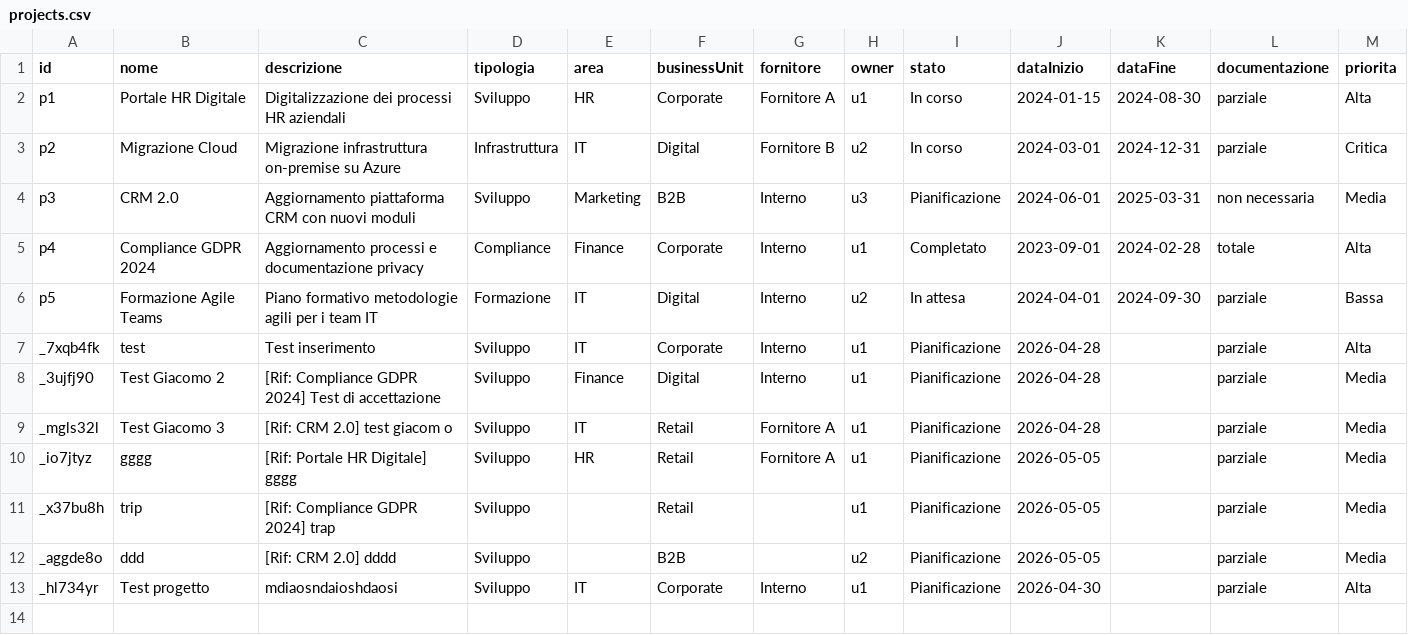
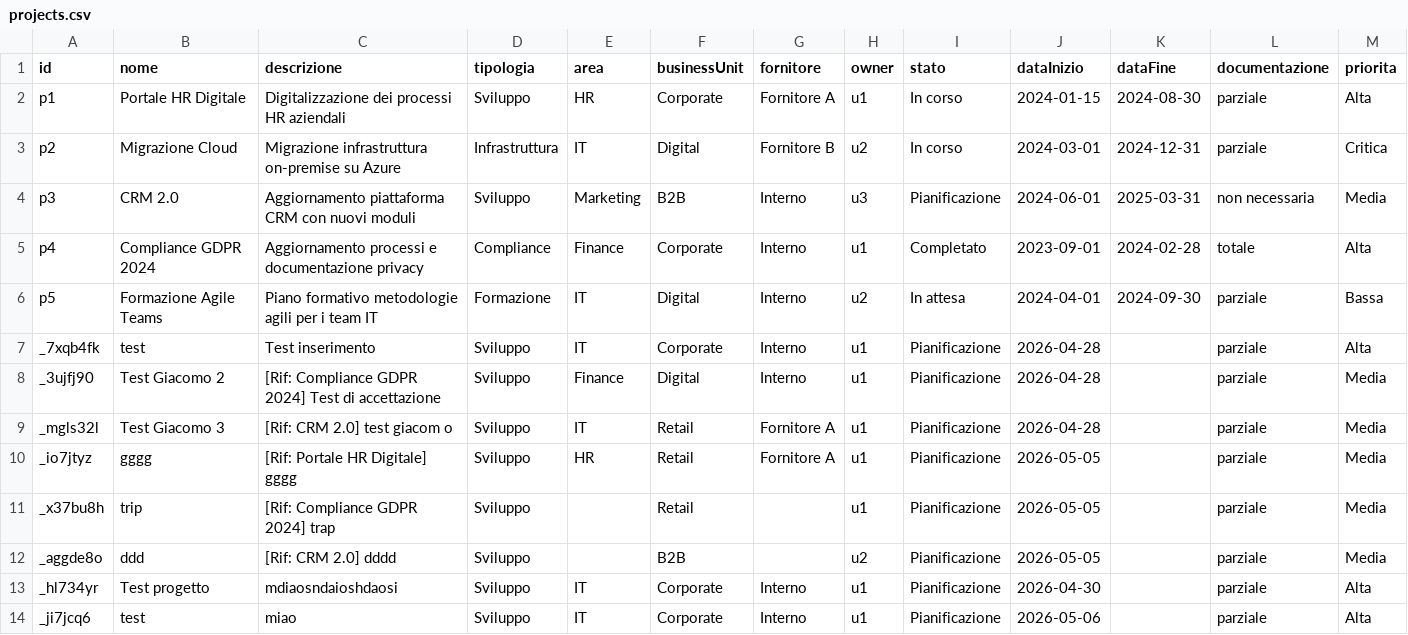
Before and after one commit to lodomenicobufi/luo-portfolio-access, a CSV file: data/projects.csv, drawn as a sheet; only a part is shown; rows hold the shown columns only; the diff names each change by its address in the sheet, - before the commit and + after, or states it on an @@ line.

Commit message:
Update projects

```diff
--- a/data/projects.csv
+++ b/data/projects.csv
+row 14: _ji7jcq6 | test | miao | Sviluppo | IT | Corporate | Interno | u1 | Pianificazione | 2026-05-06 |  | parziale | Alta
```
